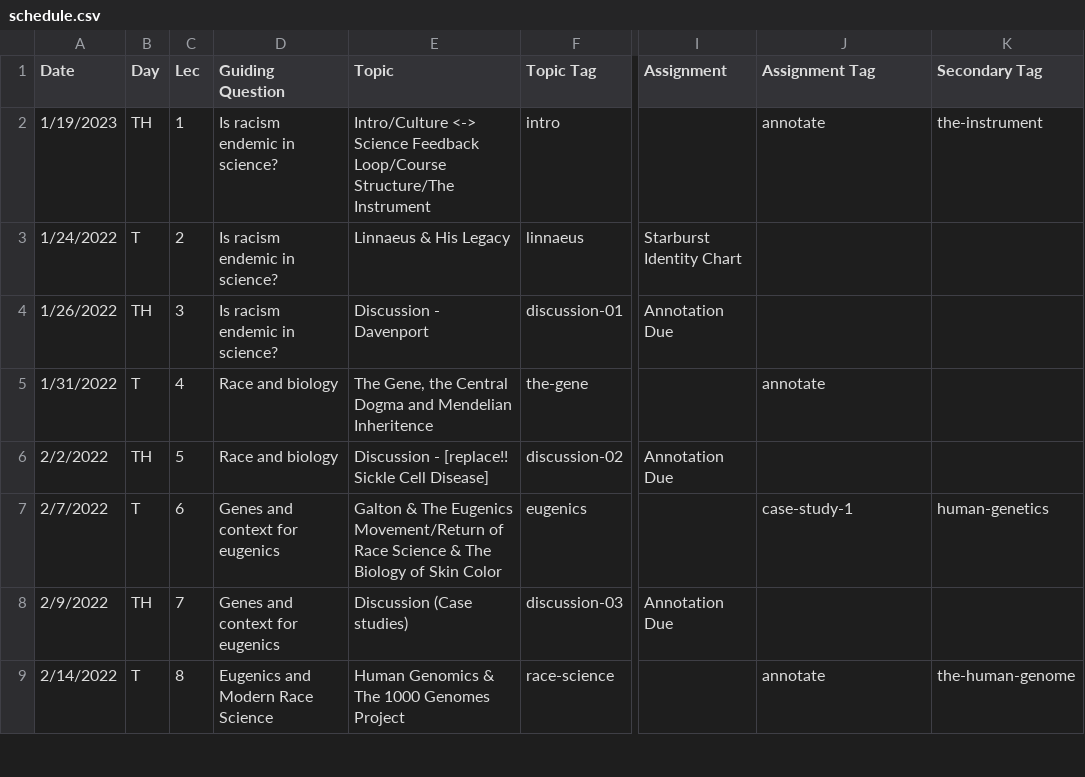
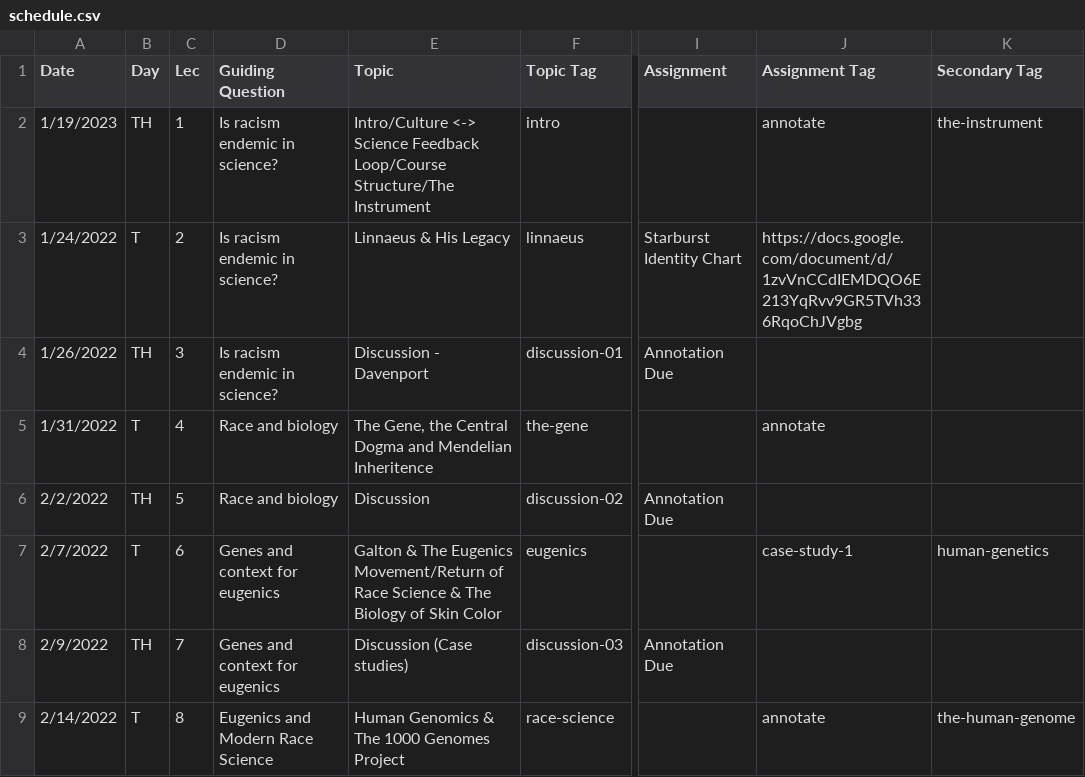
Before and after one commit to bu-bioinfo/bf510, a CSV file: _data/schedule.csv, drawn as a sheet; only a part is shown, gaps mark what is left out; the diff names each change by its address in the sheet, - before the commit and + after, or states it on an @@ line.

Commit message:
Update schedule.csv

```diff
--- a/_data/schedule.csv
+++ b/_data/schedule.csv
-J3 (Assignment Tag): (empty)
+J3 (Assignment Tag): https://docs.google.com/document/d/1zvVnCCdIEMDQO6E213YqRvv9GR5TVh336RqoChJVgbg
-E6 (Topic): Discussion - [replace!! Sickle Cell Disease]
+E6 (Topic): Discussion
```
